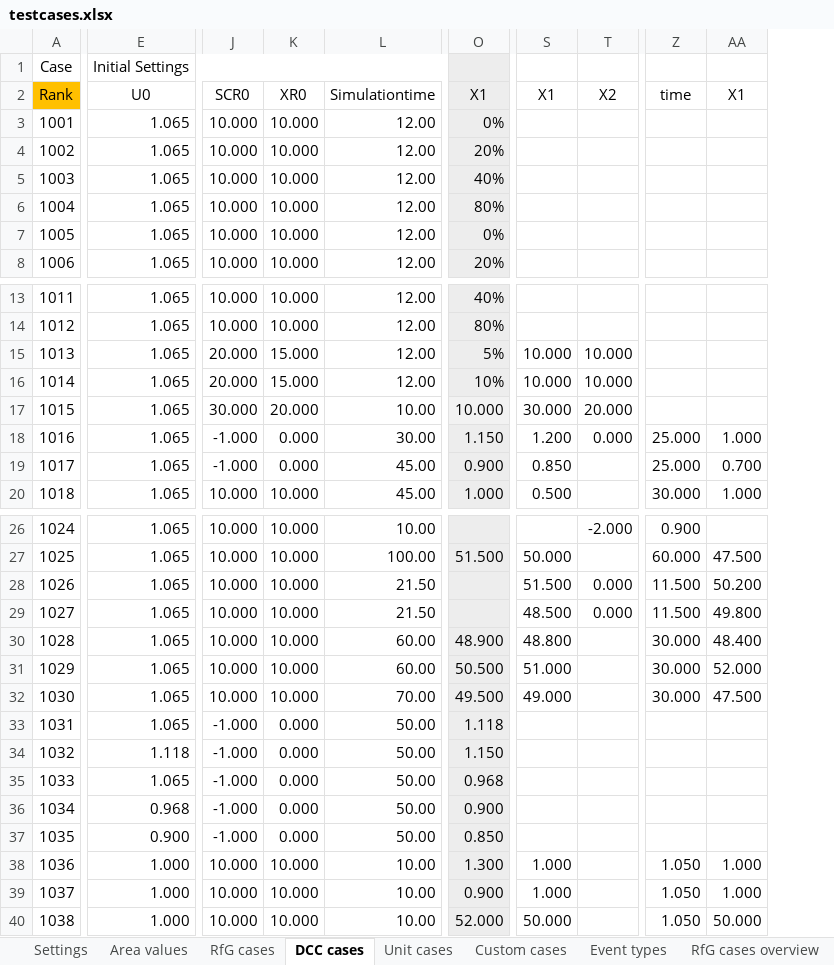
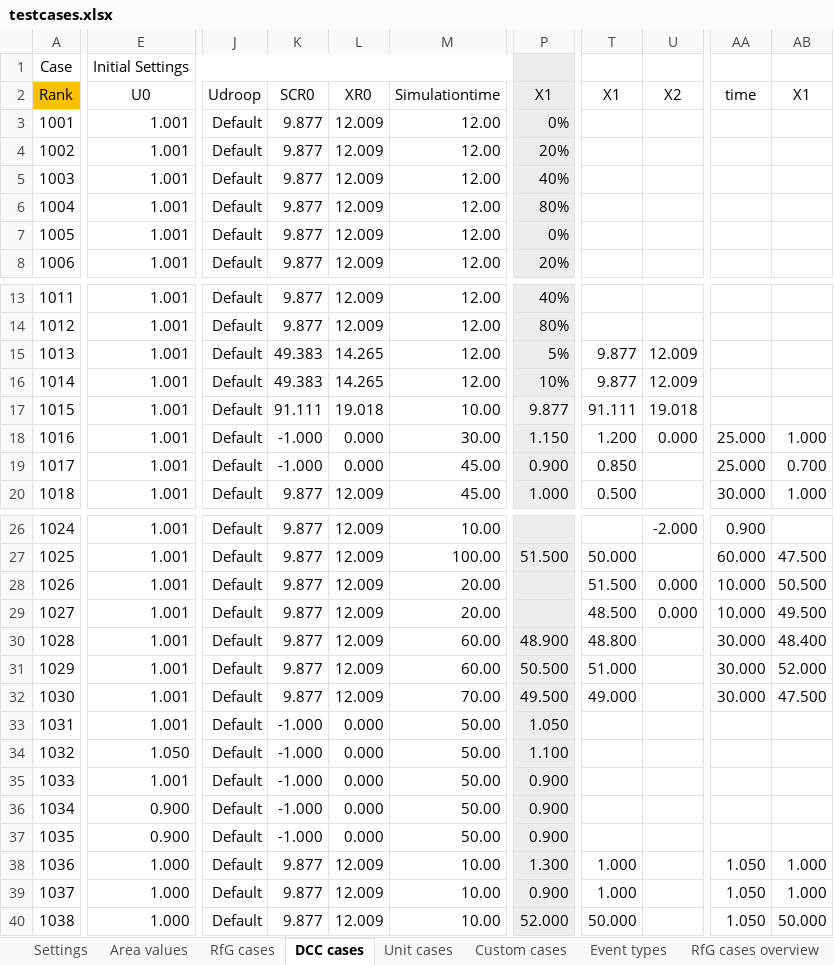
Before and after one commit to ZRPedro/MTB, an Excel workbook: testcases.xlsx, sheet DCC cases, drawn as a sheet; only a part is shown, gaps mark what is left out; values as stored, in another font and other column widths than the file's, no borders; removed rows and columns are numbered as before the commit, all else as after; the diff covers the shown part only; the diff names each change by its address in the sheet, - before the commit and + after, or states it on an @@ line.

Commit message:
Update test cases in testcases.xlsx and the MTB's PSCAD module to reflect recent changes in case_setup.py

```diff
--- a/testcases.xlsx (sheet DCC cases)
+++ b/testcases.xlsx (sheet DCC cases)
-column E, rows 1-8: Initial Settings | U0 | 1.065 | 1.065 | 1.065 | 1.065 | 1.065 | 1.065; rows 13-20: all 1.065; rows 26-40: 1.065 | 1.065 | 1.065 | 1.065 | 1.065 | 1.065 | 1.065 | 1.065 | 1.118 | 1.065 | 0.968 | 0.900 | 1.000 | 1.000 | 1.000
+column E, rows 1-8: Initial Settings | U0 | 1.001 | 1.001 | 1.001 | 1.001 | 1.001 | 1.001; rows 13-20: all 1.001; rows 26-40: 1.001 | 1.001 | 1.001 | 1.001 | 1.001 | 1.001 | 1.001 | 1.001 | 1.050 | 1.001 | 0.900 | 0.900 | 1.000 | 1.000 | 1.000
-column J, rows 2-8: SCR0 | 10.000 | 10.000 | 10.000 | 10.000 | 10.000 | 10.000; rows 13-20: 10.000 | 10.000 | 20.000 | 20.000 | 30.000 | -1.000 | -1.000 | 10.000; rows 26-40: 10.000 | 10.000 | 10.000 | 10.000 | 10.000 | 10.000 | 10.000 | -1.000 | -1.000 | -1.000 | -1.000 | -1.000 | 10.000 | 10.000 | 10.000
-column K, rows 2-8: XR0 | 10.000 | 10.000 | 10.000 | 10.000 | 10.000 | 10.000; rows 13-20: 10.000 | 10.000 | 15.000 | 15.000 | 20.000 | 0.000 | 0.000 | 10.000; rows 26-40: 10.000 | 10.000 | 10.000 | 10.000 | 10.000 | 10.000 | 10.000 | 0.000 | 0.000 | 0.000 | 0.000 | 0.000 | 10.000 | 10.000 | 10.000
+column J, rows 2-8: Udroop | Default | Default | Default | Default | Default | Default; rows 13-20: all Default; rows 26-40: all Default
+column K, rows 2-8: SCR0 | 9.877 | 9.877 | 9.877 | 9.877 | 9.877 | 9.877; rows 13-20: 9.877 | 9.877 | 49.383 | 49.383 | 91.111 | -1.000 | -1.000 | 9.877; rows 26-40: 9.877 | 9.877 | 9.877 | 9.877 | 9.877 | 9.877 | 9.877 | -1.000 | -1.000 | -1.000 | -1.000 | -1.000 | 9.877 | 9.877 | 9.877
+column L, rows 2-8: XR0 | 12.009 | 12.009 | 12.009 | 12.009 | 12.009 | 12.009; rows 13-20: 12.009 | 12.009 | 14.265 | 14.265 | 19.018 | 0.000 | 0.000 | 12.009; rows 26-40: 12.009 | 12.009 | 12.009 | 12.009 | 12.009 | 12.009 | 12.009 | 0.000 | 0.000 | 0.000 | 0.000 | 0.000 | 12.009 | 12.009 | 12.009
-T15:T16: 10.000
+T15:T16: 9.877
-U15:U16: 10.000
+U15:U16: 12.009
-P17: 10.000
+P17: 9.877
-T17: 30.000
+T17: 91.111
-U17: 20.000
+U17: 19.018
-M28:M29: 21.50
+M28:M29: 20.00
-AA28:AA29: 11.500
+AA28:AA29: 10.000
-AB28: 50.200
+AB28: 50.500
-AB29: 49.800
+AB29: 49.500
-P33: 1.118
+P33: 1.050
-P34: 1.150
+P34: 1.100
-P35: 0.968
+P35: 0.900
-P37: 0.850
+P37: 0.900
```
Also changed, not shown: 1 edited cell elsewhere in this sheet, sheet Custom cases, sheet RfG cases, sheet RfG cases overview, sheet Unit cases, sheet Settings, sheet Area values, 1 more sheet, other sheet tabs, formulas that keep their value, 1 other file.
